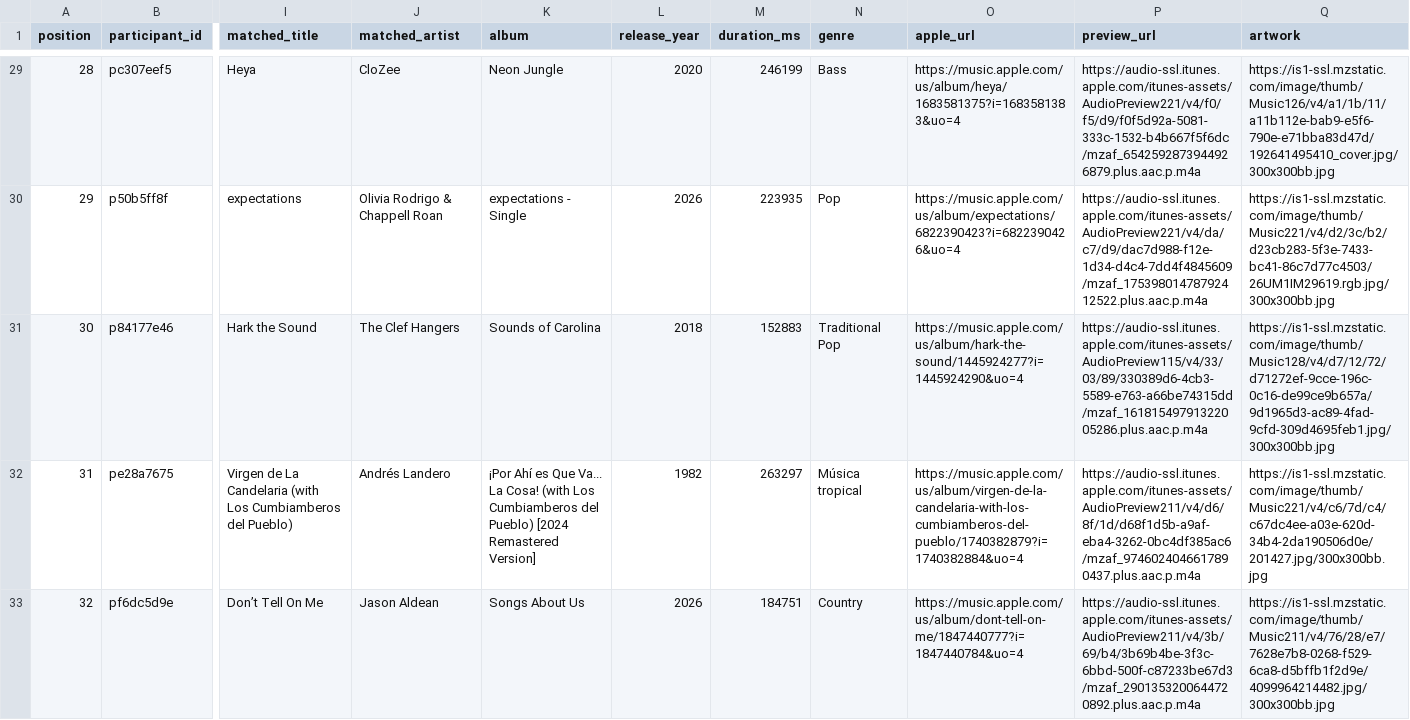
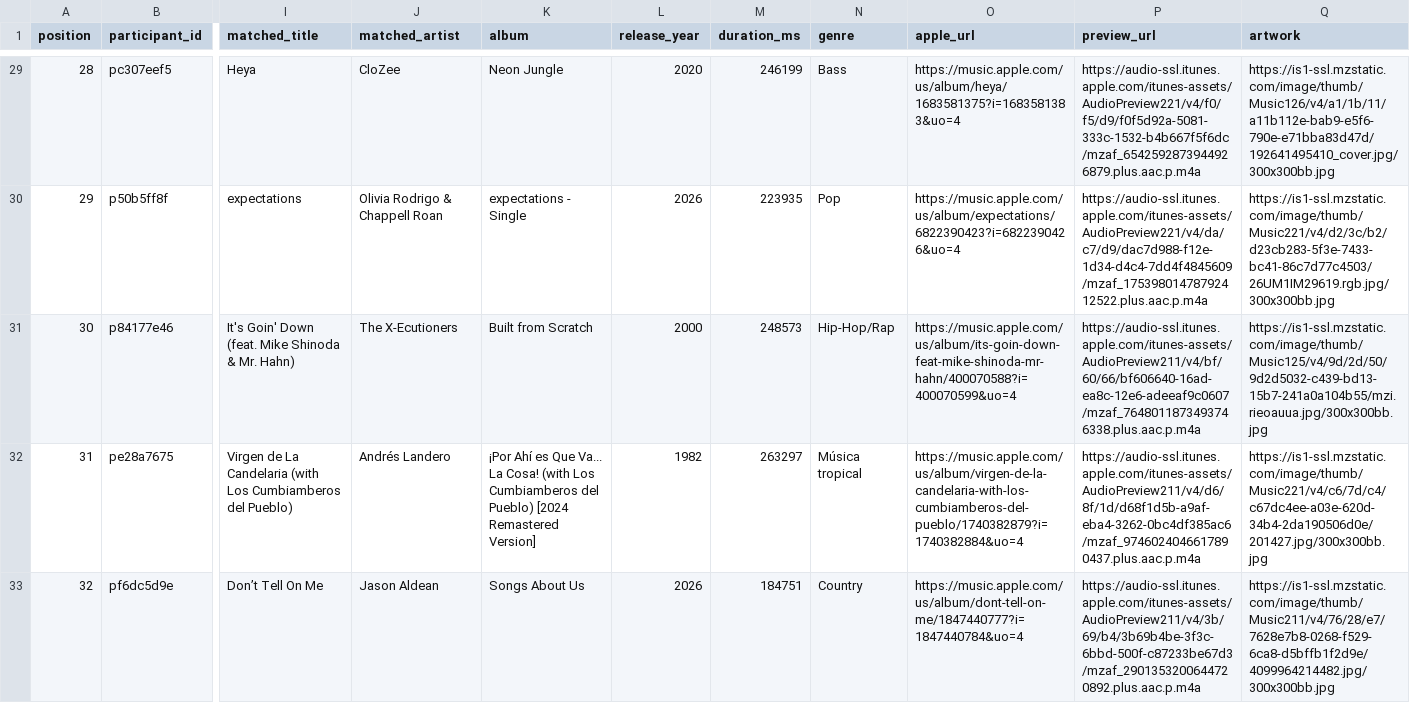
Before and after one commit to reisanar/SDIS-grad-26, a CSV file: docs/docs_data/playlist_tracks.csv, drawn as a sheet; only a part is shown, gaps mark what is left out; the diff covers the shown part only; the diff names each change by its address in the sheet, - before the commit and + after, or states it on an @@ line.

```diff
--- a/docs/docs_data/playlist_tracks.csv
+++ b/docs/docs_data/playlist_tracks.csv
-I31 (matched_title): Hark the Sound
+I31 (matched_title): It's Goin' Down (feat. Mike Shinoda & Mr. Hahn)
-J31 (matched_artist): The Clef Hangers
+J31 (matched_artist): The X-Ecutioners
-K31 (album): Sounds of Carolina
+K31 (album): Built from Scratch
-L31 (release_year): 2018
+L31 (release_year): 2000
-M31 (duration_ms): 152883
+M31 (duration_ms): 248573
-N31 (genre): Traditional Pop
+N31 (genre): Hip-Hop/Rap
-O31 (apple_url): https://music.apple.com/us/album/hark-the-sound/1445924277?i=1445924290&uo=4
+O31 (apple_url): https://music.apple.com/us/album/its-goin-down-feat-mike-shinoda-mr-hahn/400070588?i=400070599&uo=4
-P31 (preview_url): https://audio-ssl.itunes.apple.com/itunes-assets/AudioPreview115/v4/33/03/89/330389d6-4cb3-5589-e763-a66be74315dd/mzaf_16181549791322005286.plus.aac.p.m4a
+P31 (preview_url): https://audio-ssl.itunes.apple.com/itunes-assets/AudioPreview211/v4/bf/60/66/bf606640-16ad-ea8c-12e6-adeeaf9c0607/mzaf_7648011873493746338.plus.aac.p.m4a
-Q31 (artwork): https://is1-ssl.mzstatic.com/image/thumb/Music128/v4/d7/12/72/d71272ef-9cce-196c-0c16-de99ce9b657a/9d1965d3-ac89-4fad-9cfd-309d4695feb1.jpg/300x300bb.jpg
+Q31 (artwork): https://is1-ssl.mzstatic.com/image/thumb/Music125/v4/9d/2d/50/9d2d5032-c439-bd13-15b7-241a0a104b55/mzi.rieoauua.jpg/300x300bb.jpg
```
Also changed, not shown: 14 edited cells elsewhere in this file, docs/docs_data/playlist_import.csv, docs_data/playlist_import.csv, 14 other files.
